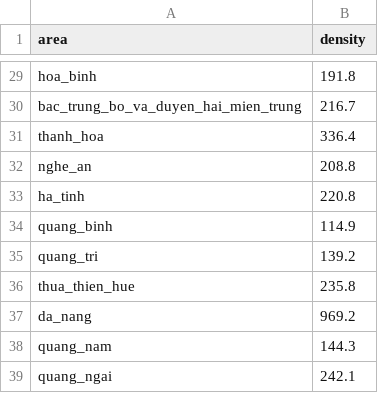
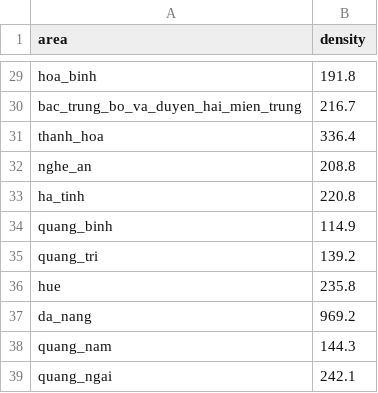
Before and after one commit to Lucifer-02/map-analyzer, a CSV file: datasets/population/V02.01.csv, drawn as a sheet; only a part is shown, gaps mark what is left out.

Commit message:
fix pop density dataset

```diff
--- a/datasets/population/V02.01.csv
+++ b/datasets/population/V02.01.csv
@@ -35,3 +35,3 @@ quang_binh,114.9
 quang_tri,139.2
-thua_thien_hue,235.8
+hue,235.8
 da_nang,969.2
```
